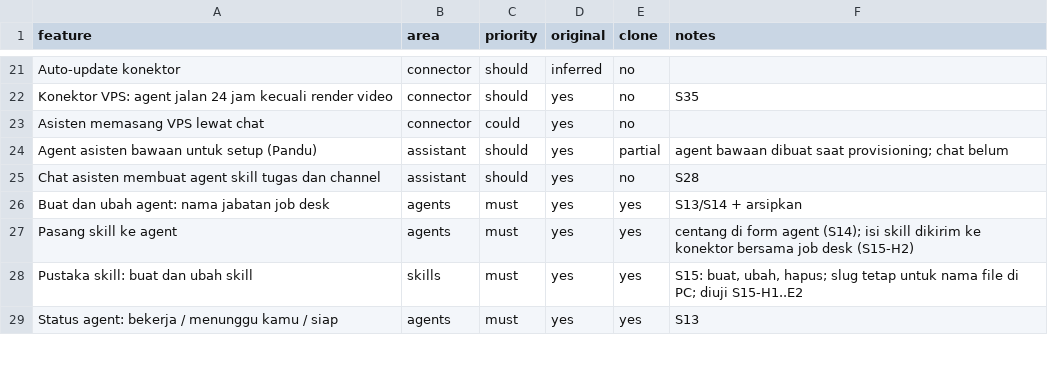
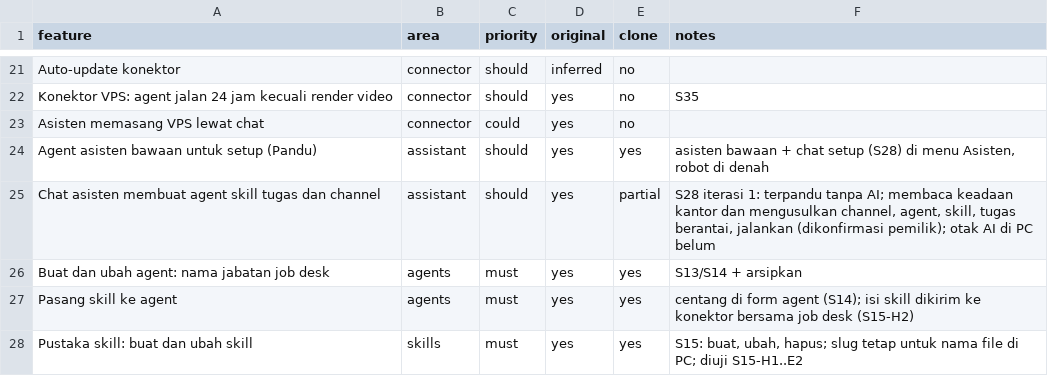
Before and after one commit to fakhriariaf/Kantoraiku.id, a CSV file: replica/features.csv, drawn as a sheet; only a part is shown, gaps mark what is left out; the shorter side is filled out with more unchanged rows.

```diff
--- a/replica/features.csv
+++ b/replica/features.csv
@@ -23,4 +23,4 @@ Konektor VPS: agent jalan 24 jam kecuali render video,connector,should,yes,no,S3
 Asisten memasang VPS lewat chat,connector,could,yes,no,
-Agent asisten bawaan untuk setup (Pandu),assistant,should,yes,partial,agent bawaan dibuat saat provisioning; chat belum
-Chat asisten membuat agent skill tugas dan channel,assistant,should,yes,no,S28
+Agent asisten bawaan untuk setup (Pandu),assistant,should,yes,yes,"asisten bawaan + chat setup (S28) di menu Asisten, robot di denah"
+Chat asisten membuat agent skill tugas dan channel,assistant,should,yes,partial,"S28 iterasi 1: terpandu tanpa AI; membaca keadaan kantor dan mengusulkan channel, agent, skill, tugas berantai, jalankan (dikonfirmasi pemilik); otak AI di PC belum"
 Buat dan ubah agent: nama jabatan job desk,agents,must,yes,yes,S13/S14 + arsipkan
```
Also changed, not shown: 13 other files.
